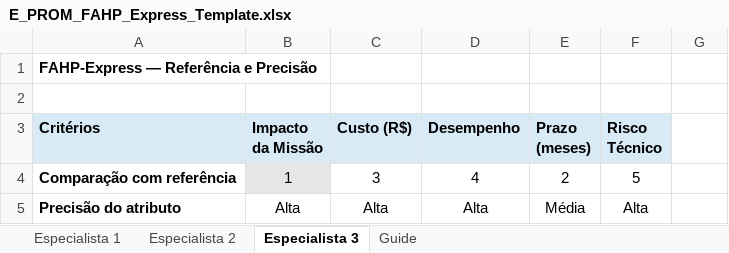
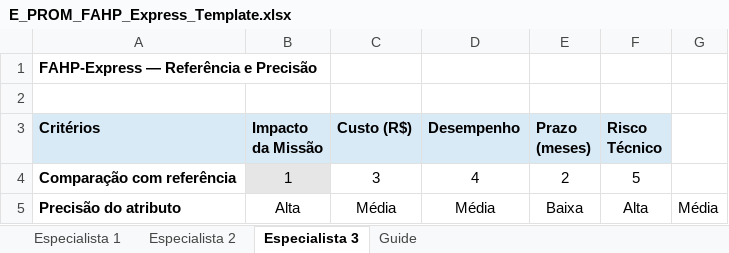
Before and after one commit to IgorxSenaxMelo/E-PROM, an Excel workbook: templates/E_PROM_FAHP_Express_Template.xlsx, sheet Especialista 3, drawn as a sheet; values as stored, in another font and other column widths than the file's, no borders; the diff names each change by its address in the sheet, - before the commit and + after, or states it on an @@ line.

```diff
--- a/templates/E_PROM_FAHP_Express_Template.xlsx (sheet Especialista 3)
+++ b/templates/E_PROM_FAHP_Express_Template.xlsx (sheet Especialista 3)
-C5 (Custo (R$)): Alta
+C5 (Custo (R$)): Média
-D5 (Desempenho): Alta
+D5 (Desempenho): Média
-E5 (Prazo (meses)): Média
+E5 (Prazo (meses)): Baixa
-G5: (empty)
+G5: Média
```
Also changed, not shown: sheet Especialista 2, sheet Especialista 1, 4 other files.
